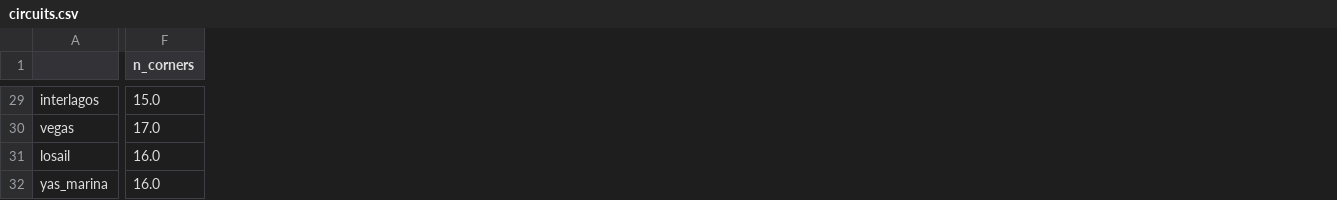
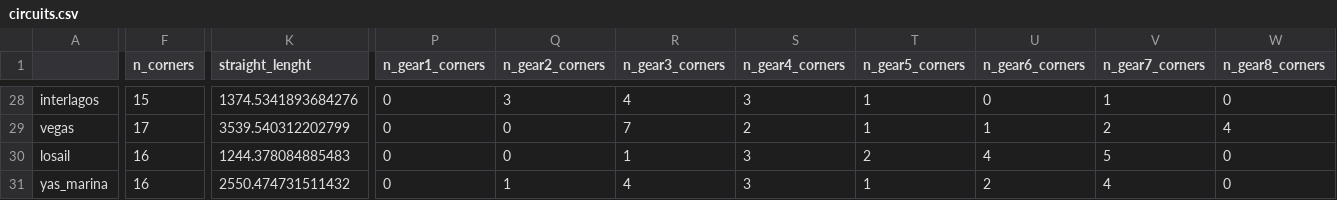
Before and after one commit to SupernovaIa/Formula-1-ML-Project, a CSV file: data/output/circuits.csv, drawn as a sheet; only a part is shown, gaps mark what is left out; addresses are those after the commit; the diff covers the shown part only; the diff names each change by its address in the sheet, - before the commit and + after, or states it on an @@ line.

```diff
--- a/data/output/circuits.csv
+++ b/data/output/circuits.csv
+column K (straight_lenght), rows 28-31: 1374.5341893684276 | 3539.540312202799 | 1244.378084885483 | 2550.474731511432
+column P (n_gear1_corners), rows 28-31: all 0
+column Q (n_gear2_corners), rows 28-31: 3 | 0 | 0 | 1
+column R (n_gear3_corners), rows 28-31: 4 | 7 | 1 | 4
+column S (n_gear4_corners), rows 28-31: 3 | 2 | 3 | 3
+column T (n_gear5_corners), rows 28-31: 1 | 1 | 2 | 1
+column U (n_gear6_corners), rows 28-31: 0 | 1 | 4 | 2
+column V (n_gear7_corners), rows 28-31: 1 | 2 | 5 | 4
+column W (n_gear8_corners), rows 28-31: 0 | 4 | 0 | 0
-F28 (n_corners): 15.0
+F28 (n_corners): 15
-F29 (n_corners): 17.0
+F29 (n_corners): 17
-F30:F31 (n_corners): 16.0
+F30:F31 (n_corners): 16
```
Also changed, not shown: 1 removed row and 26 edited cells elsewhere in this file, 6 other files.
